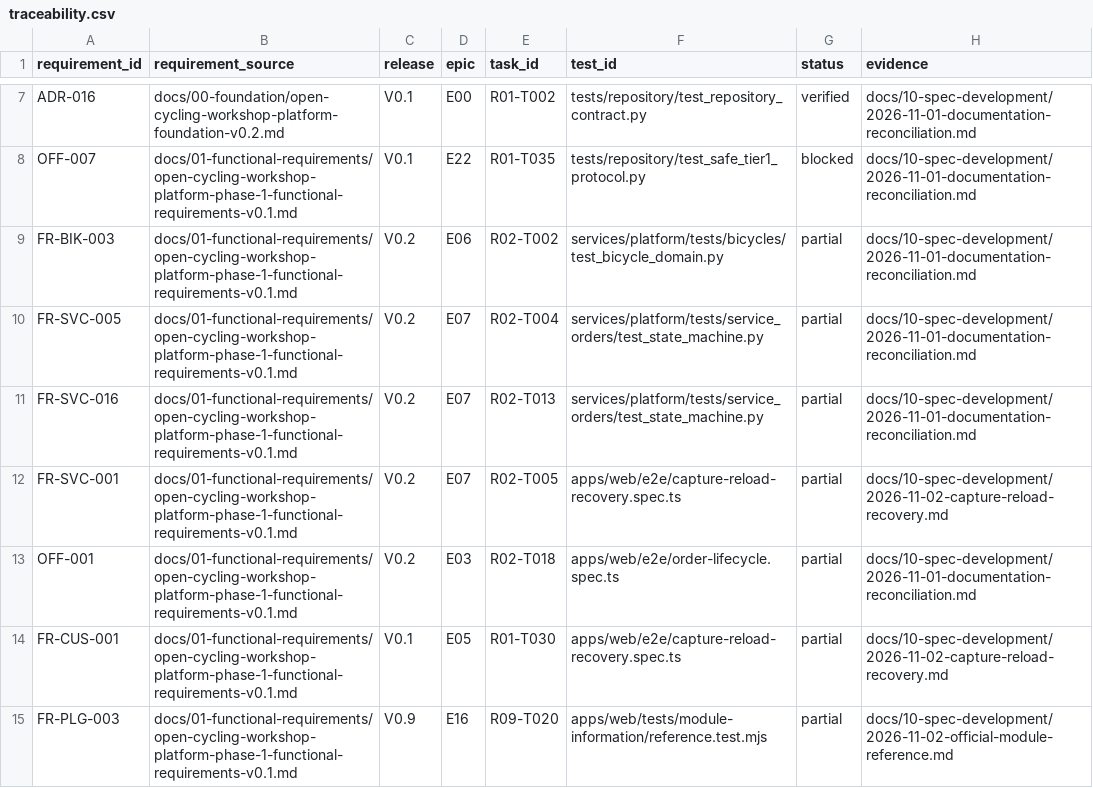
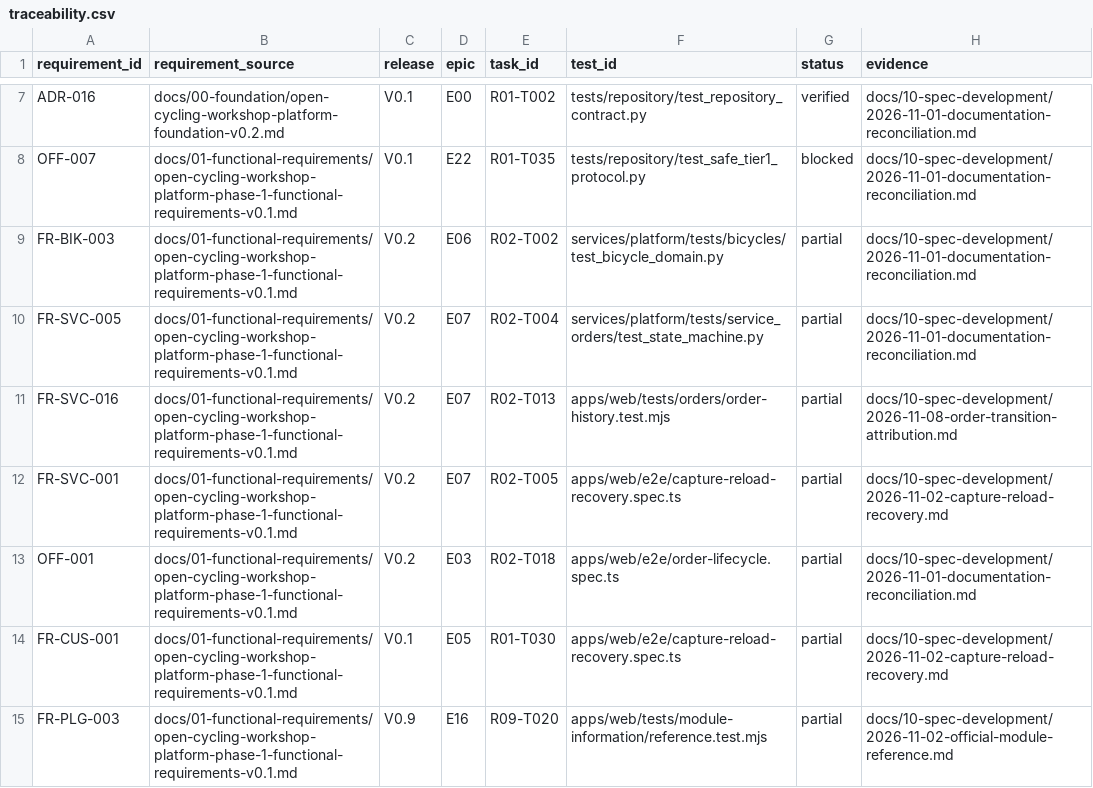
Before and after one commit to IzignaMx/open-cycling-workshop, a CSV file: docs/10-spec-development/traceability.csv, drawn as a sheet; only a part is shown, gaps mark what is left out.

Commit message:
feat(web): display recorded order transition authorship
Signed-off-by: Codex <codex@openai.com>

```diff
--- a/docs/10-spec-development/traceability.csv
+++ b/docs/10-spec-development/traceability.csv
@@ -10,3 +10,3 @@ FR-BIK-003,docs/01-functional-requirements/open-cycling-workshop-platform-phase-
 FR-SVC-005,docs/01-functional-requirements/open-cycling-workshop-platform-phase-1-functional-requirements-v0.1.md,V0.2,E07,R02-T004,services/platform/tests/service_orders/test_state_machine.py,partial,docs/10-spec-development/2026-11-01-documentation-reconciliation.md
-FR-SVC-016,docs/01-functional-requirements/open-cycling-workshop-platform-phase-1-functional-requirements-v0.1.md,V0.2,E07,R02-T013,services/platform/tests/service_orders/test_state_machine.py,partial,docs/10-spec-development/2026-11-01-documentation-reconciliation.md
+FR-SVC-016,docs/01-functional-requirements/open-cycling-workshop-platform-phase-1-functional-requirements-v0.1.md,V0.2,E07,R02-T013,apps/web/tests/orders/order-history.test.mjs,partial,docs/10-spec-development/2026-11-08-order-transition-attribution.md
 FR-SVC-001,docs/01-functional-requirements/open-cycling-workshop-platform-phase-1-functional-requirements-v0.1.md,V0.2,E07,R02-T005,apps/web/e2e/capture-reload-recovery.spec.ts,partial,docs/10-spec-development/2026-11-02-capture-reload-recovery.md
```
Also changed, not shown: 14 other files.
